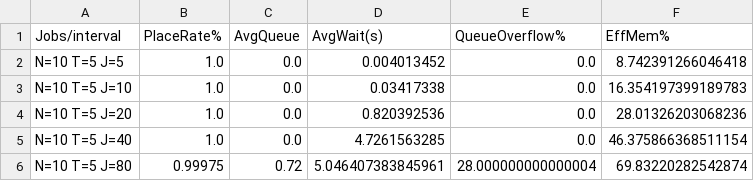
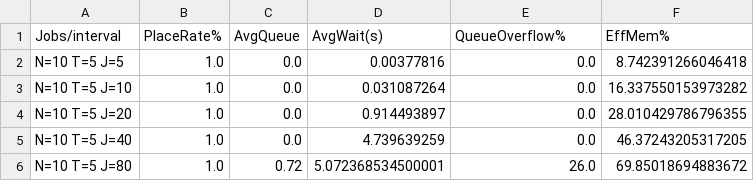
Before and after one commit to Rickodesea/Capstone_ClaudeAI, a CSV file: Cluster_Optimization_Models/Pipeline/sensitivity_data/sweep1_frequency.csv, drawn as a sheet.

```diff
--- a/Cluster_Optimization_Models/Pipeline/sensitivity_data/sweep1_frequency.csv
+++ b/Cluster_Optimization_Models/Pipeline/sensitivity_data/sweep1_frequency.csv
@@ -1,6 +1,6 @@
 Jobs/interval,PlaceRate%,AvgQueue,AvgWait(s),QueueOverflow%,EffMem%
-N=10 T=5 J=5,1.0,0.0,0.004013452,0.0,8.742391266046418
-N=10 T=5 J=10,1.0,0.0,0.03417338,0.0,16.354197399189783
-N=10 T=5 J=20,1.0,0.0,0.820392536,0.0,28.01326203068236
-N=10 T=5 J=40,1.0,0.0,4.7261563285,0.0,46.375866368511154
-N=10 T=5 J=80,0.99975,0.72,5.046407383845961,28.000000000000004,69.83220282542874
+N=10 T=5 J=5,1.0,0.0,0.00377816,0.0,8.742391266046418
+N=10 T=5 J=10,1.0,0.0,0.031087264,0.0,16.337550153973282
+N=10 T=5 J=20,1.0,0.0,0.914493897,0.0,28.010429786796355
+N=10 T=5 J=40,1.0,0.0,4.739639259,0.0,46.37243205317205
+N=10 T=5 J=80,1.0,0.72,5.072368534500001,26.0,69.85018694883672
```
Also changed, not shown: Cluster_Optimization_Models/Pipeline/sensitivity_data/sweep2_capacity.csv, Cluster_Optimization_Models/Pipeline/sensitivity_data/sweep3_tenants.csv, 12 other files.
